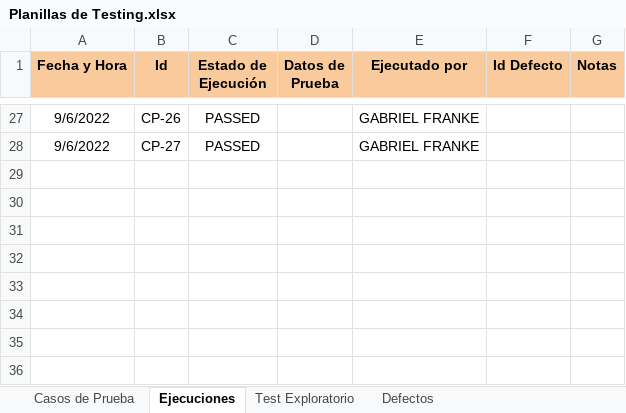
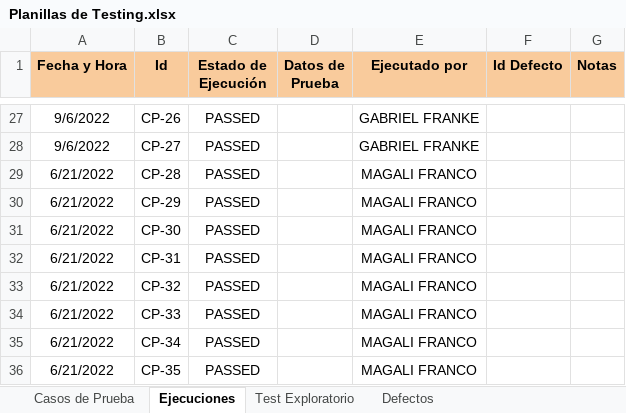
Before and after one commit to angelestrada14019/pi-sixvago-g1, an Excel workbook: Testing/Planillas de Testing.xlsx, sheet Ejecuciones, drawn as a sheet; only a part is shown, gaps mark what is left out; values as stored, in another font and other column widths than the file's, no borders; the diff names each change by its address in the sheet, - before the commit and + after, or states it on an @@ line.

Commit message:
act casos prueba

```diff
--- a/Testing/Planillas de Testing.xlsx (sheet Ejecuciones)
+++ b/Testing/Planillas de Testing.xlsx (sheet Ejecuciones)
+row 29: 6/21/2022 | CP-28 | PASSED |  | MAGALI FRANCO
+row 30: 6/21/2022 | CP-29 | PASSED |  | MAGALI FRANCO
+row 31: 6/21/2022 | CP-30 | PASSED |  | MAGALI FRANCO
+row 32: 6/21/2022 | CP-31 | PASSED |  | MAGALI FRANCO
+row 33: 6/21/2022 | CP-32 | PASSED |  | MAGALI FRANCO
+row 34: 6/21/2022 | CP-33 | PASSED |  | MAGALI FRANCO
+row 35: 6/21/2022 | CP-34 | PASSED |  | MAGALI FRANCO
+row 36: 6/21/2022 | CP-35 | PASSED |  | MAGALI FRANCO
```
Also changed, not shown: sheet Test Exploratorio.
